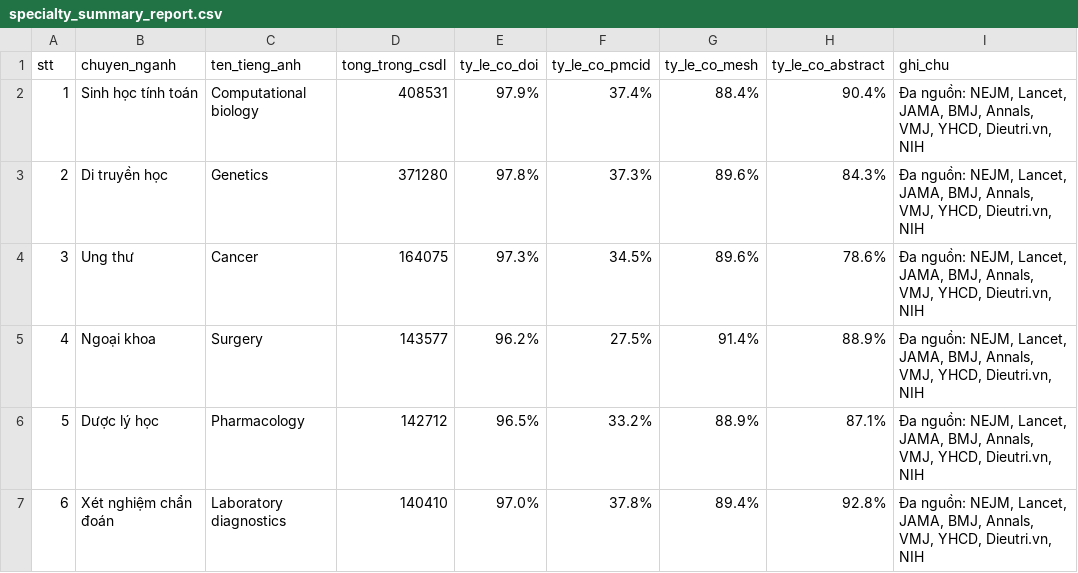
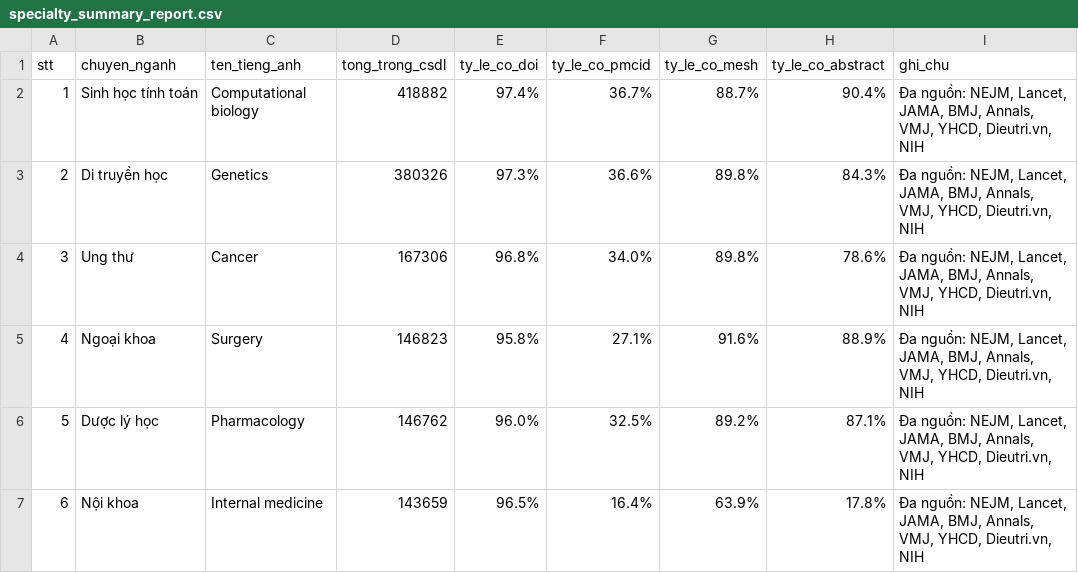
Before and after one commit to carbvantu/baitaplonctdl, a CSV file: reports/specialty_summary_report.csv, drawn as a sheet; only a part is shown; the diff covers the shown part only.

```diff
--- a/reports/specialty_summary_report.csv
+++ b/reports/specialty_summary_report.csv
@@ -1,7 +1,7 @@
 stt,chuyen_nganh,ten_tieng_anh,tong_trong_csdl,ty_le_co_doi,ty_le_co_pmcid,ty_le_co_mesh,ty_le_co_abstract,ghi_chu
-1,Sinh học tính toán,Computational biology,408531,97.9%,37.4%,88.4%,90.4%,"Đa nguồn: NEJM, Lancet, JAMA, BMJ, Annals, VMJ, YHCD, Dieutri.vn, NIH"
-2,Di truyền học,Genetics,371280,97.8%,37.3%,89.6%,84.3%,"Đa nguồn: NEJM, Lancet, JAMA, BMJ, Annals, VMJ, YHCD, Dieutri.vn, NIH"
-3,Ung thư,Cancer,164075,97.3%,34.5%,89.6%,78.6%,"Đa nguồn: NEJM, Lancet, JAMA, BMJ, Annals, VMJ, YHCD, Dieutri.vn, NIH"
-4,Ngoại khoa,Surgery,143577,96.2%,27.5%,91.4%,88.9%,"Đa nguồn: NEJM, Lancet, JAMA, BMJ, Annals, VMJ, YHCD, Dieutri.vn, NIH"
-5,Dược lý học,Pharmacology,142712,96.5%,33.2%,88.9%,87.1%,"Đa nguồn: NEJM, Lancet, JAMA, BMJ, Annals, VMJ, YHCD, Dieutri.vn, NIH"
-6,Xét nghiệm chẩn đoán,Laboratory diagnostics,140410,97.0%,37.8%,89.4%,92.8%,"Đa nguồn: NEJM, Lancet, JAMA, BMJ, Annals, VMJ, YHCD, Dieutri.vn, NIH"
+1,Sinh học tính toán,Computational biology,418882,97.4%,36.7%,88.7%,90.4%,"Đa nguồn: NEJM, Lancet, JAMA, BMJ, Annals, VMJ, YHCD, Dieutri.vn, NIH"
+2,Di truyền học,Genetics,380326,97.3%,36.6%,89.8%,84.3%,"Đa nguồn: NEJM, Lancet, JAMA, BMJ, Annals, VMJ, YHCD, Dieutri.vn, NIH"
+3,Ung thư,Cancer,167306,96.8%,34.0%,89.8%,78.6%,"Đa nguồn: NEJM, Lancet, JAMA, BMJ, Annals, VMJ, YHCD, Dieutri.vn, NIH"
+4,Ngoại khoa,Surgery,146823,95.8%,27.1%,91.6%,88.9%,"Đa nguồn: NEJM, Lancet, JAMA, BMJ, Annals, VMJ, YHCD, Dieutri.vn, NIH"
+5,Dược lý học,Pharmacology,146762,96.0%,32.5%,89.2%,87.1%,"Đa nguồn: NEJM, Lancet, JAMA, BMJ, Annals, VMJ, YHCD, Dieutri.vn, NIH"
+6,Nội khoa,Internal medicine,143659,96.5%,16.4%,63.9%,17.8%,"Đa nguồn: NEJM, Lancet, JAMA, BMJ, Annals, VMJ, YHCD, Dieutri.vn, NIH"
```
Also changed, not shown: 20 edited cells elsewhere in this file, 38 other files.
